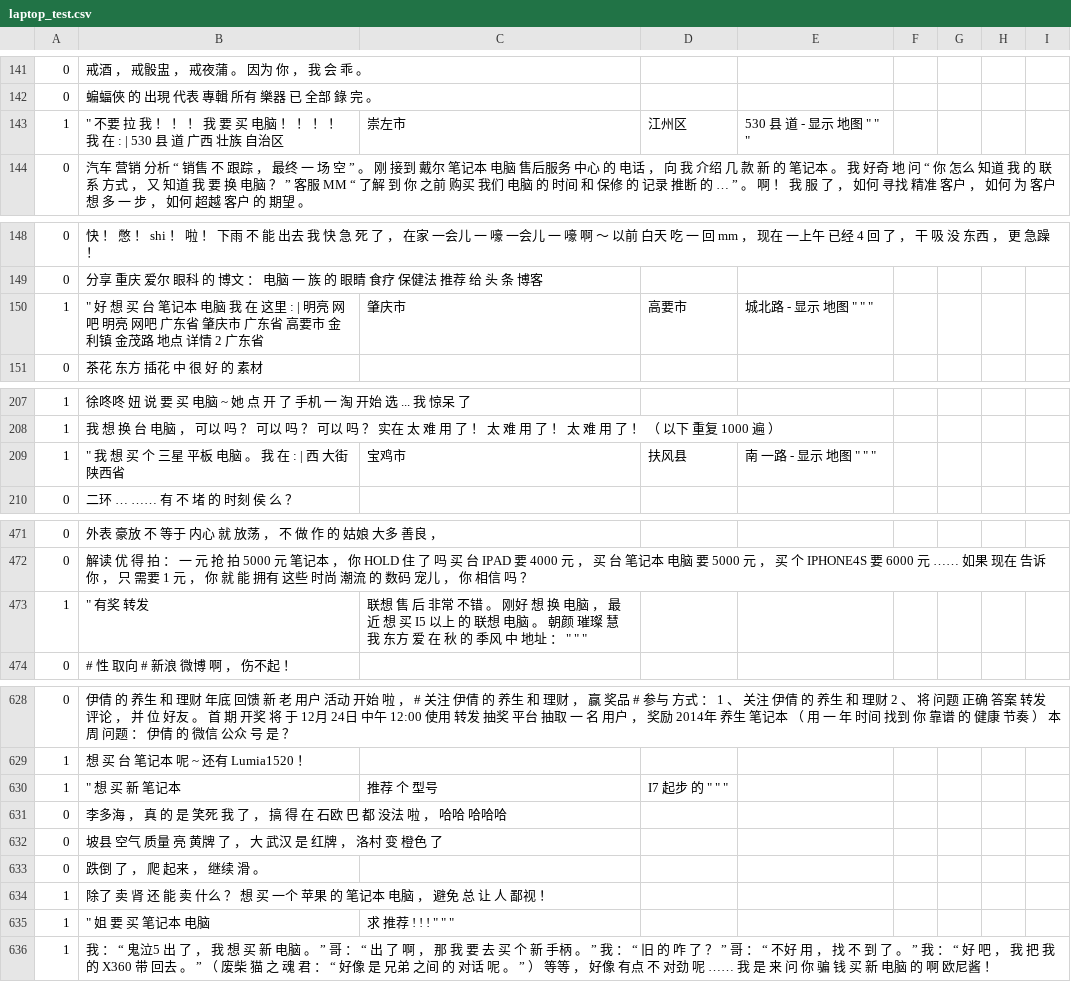
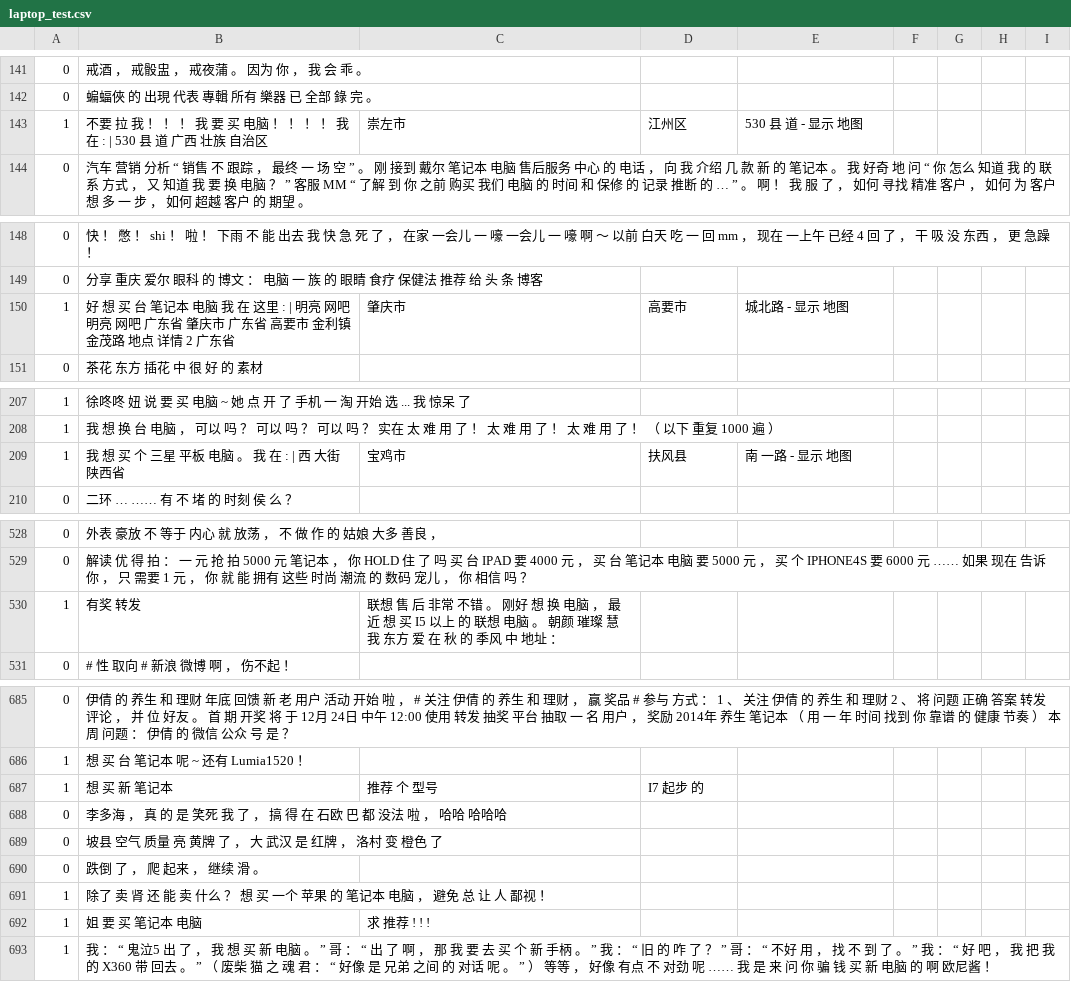
Before and after one commit to youzunzhi/chinese_sentence_classification, a CSV file: dataset/laptop/laptop_test.csv, drawn as a sheet; only a part is shown, gaps mark what is left out; the diff covers the shown part only.

```diff
--- a/dataset/laptop/laptop_test.csv
+++ b/dataset/laptop/laptop_test.csv
@@ -142,3 +142,3 @@
 0,蝙蝠俠 的 出現 代表 專輯 所有 樂器 已 全部 錄 完 。
-1," " " 不要 拉 我 ！ ！ ！ 我 要 买 电脑 ！ ！ ！ ！ 我 在 : | 530 县 道 广西 壮族 自治区 , 崇左市 , 江州区 , 530 县 道 - 显示 地图 " " "
+1,   不要 拉 我 ！ ！ ！ 我 要 买 电脑 ！ ！ ！ ！ 我 在 : | 530 县 道 广西 壮族 自治区 , 崇左市 , 江州区 , 530 县 道 - 显示 地图
 0,汽车 营销 分析 “ 销售 不 跟踪 ， 最终 一 场 空 ” 。 刚 接到 戴尔 笔记本 电脑 售后服务 中心 的 电话 ， 向 我 介绍 几 款 新 的 笔记本 。 我 好奇 地 问 “ 你 怎么 知道 我 的 联系 方式 ， 又 知道 我 要 换 电脑 ？ ” 客服 MM “ 了解 到 你 之前 购买 我们 电脑 的 时间 和 保修 的 记录 推断 的 … ” 。 啊 ！ 我 服 了 ， 如何 寻找 精准 客户 ， 如何 为 客户 想 多 一 步 ， 如何 超越 客户 的 期望 。
@@ -149,3 +149,3 @@
 0,分享 重庆 爱尔 眼科 的 博文 ： 电脑 一 族 的 眼睛 食疗 保健法 推荐 给 头 条 博客
-1," " " 好 想 买 台 笔记本 电脑 我 在 这里 : | 明亮 网吧 明亮 网吧 广东省 肇庆市 广东省 高要市 金利镇 金茂路 地点 详情 2 广东省 , 肇庆市 , 高要市 , 城北路 - 显示 地图 " " "
+1,   好 想 买 台 笔记本 电脑 我 在 这里 : | 明亮 网吧 明亮 网吧 广东省 肇庆市 广东省 高要市 金利镇 金茂路 地点 详情 2 广东省 , 肇庆市 , 高要市 , 城北路 - 显示 地图
 0,茶花 东方 插花 中 很 好 的 素材
@@ -208,3 +208,3 @@
 1,我 想 换 台 电脑 ， 可以 吗 ？ 可以 吗 ？ 可以 吗 ？ 实在 太 难 用 了 ！ 太 难 用 了 ！ 太 难 用 了 ！ （ 以下 重复 1000 遍 ）
-1," " " 我 想 买 个 三星 平板 电脑 。 我 在 : | 西 大街 陕西省 , 宝鸡市 , 扶风县 , 南 一路 - 显示 地图 " " "
+1,   我 想 买 个 三星 平板 电脑 。 我 在 : | 西 大街 陕西省 , 宝鸡市 , 扶风县 , 南 一路 - 显示 地图
 0,二环 … …… 有 不 堵 的 时刻 侯 么 ？
@@ -529,3 +529,3 @@
 0,解读 优 得 拍 ： 一 元 抢 拍 5000 元 笔记本 ， 你 HOLD 住 了 吗 买 台 IPAD 要 4000 元 ， 买 台 笔记本 电脑 要 5000 元 ， 买 个 IPHONE4S 要 6000 元 …… 如果 现在 告诉 你 ， 只 需要 1 元 ， 你 就 能 拥有 这些 时尚 潮流 的 数码 宠儿 ， 你 相信 吗 ？
-1," " " 有奖 转发 , 联想 售 后 非常 不错 。 刚好 想 换 电脑 ， 最近 想 买 I5 以上 的 联想 电脑 。 朝颜 璀璨 慧 我 东方 爱 在 秋 的 季风 中 地址 ： " " "
+1,   有奖 转发 , 联想 售 后 非常 不错 。 刚好 想 换 电脑 ， 最近 想 买 I5 以上 的 联想 电脑 。 朝颜 璀璨 慧 我 东方 爱 在 秋 的 季风 中 地址 ：
 0,# 性 取向 # 新浪 微博 啊 ， 伤不起 ！
@@ -686,3 +686,3 @@
 1,想 买 台 笔记本 呢 ~ 还有 Lumia1520 ！
-1," " " 想 买 新 笔记本 , 推荐 个 型号 , I7 起步 的 " " "
+1,   想 买 新 笔记本 , 推荐 个 型号 , I7 起步 的
 0,李多海 ， 真 的 是 笑死 我 了 ， 搞 得 在 石欧 巴 都 没法 啦 ， 哈哈 哈哈哈
@@ -691,3 +691,3 @@
 1,除了 卖 肾 还 能 卖 什么 ？ 想 买 一个 苹果 的 笔记本 电脑 ， 避免 总 让 人 鄙视 ！
-1," " " 姐 要 买 笔记本 电脑 , 求 推荐 ! ! ! " " "
+1,   姐 要 买 笔记本 电脑 , 求 推荐 ! ! !
 1,我 ： “ 鬼泣5 出 了 ， 我 想 买 新 电脑 。 ” 哥 ： “ 出 了 啊 ， 那 我 要 去 买 个 新 手柄 。 ” 我 ： “ 旧 的 咋 了 ？ ” 哥 ： “ 不好 用 ， 找 不 到 了 。 ” 我 ： “ 好 吧 ， 我 把 我 的 X360 带 回去 。 ” （ 废柴 猫 之 魂 君 ： “ 好像 是 兄弟 之间 的 对话 呢 。 ” ） 等等 ， 好像 有点 不 对劲 呢 …… 我 是 来 问 你 骗 钱 买 新 电脑 的 啊 欧尼酱 ！
```
Also changed, not shown: 57 added rows and 25 edited cells elsewhere in this file, dataset/flight/flight_train.csv, dataset/laptop/laptop_train.csv, 7 other files.
